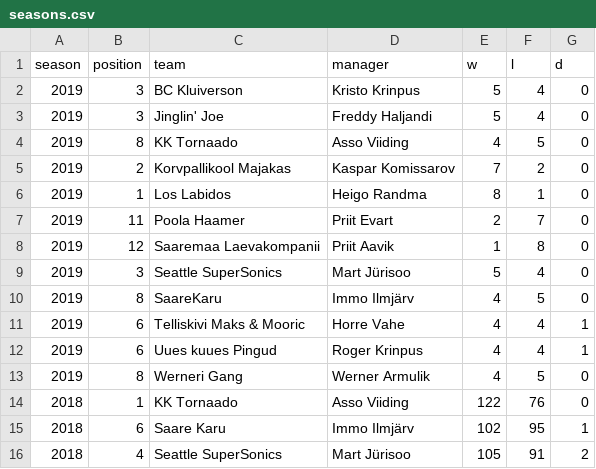
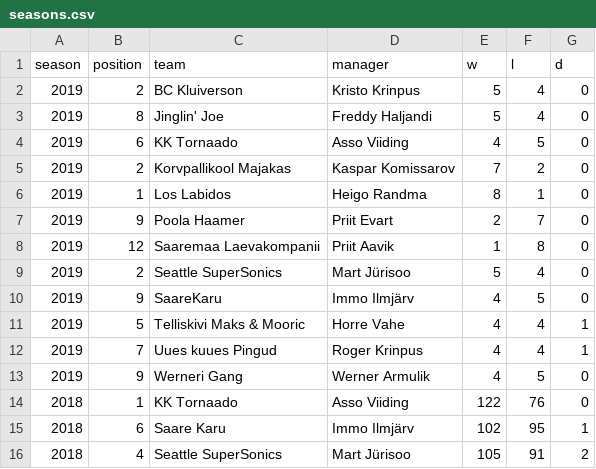
Before and after one commit to martj42/nba_fantasy, a CSV file: seasons.csv, drawn as a sheet; only a part is shown.

```diff
--- a/seasons.csv
+++ b/seasons.csv
@@ -1,14 +1,14 @@
 season,position,team,manager,w,l,d
-2019,3,BC Kluiverson,Kristo Krinpus,5,4,0
-2019,3,Jinglin' Joe,Freddy Haljandi,5,4,0
-2019,8,KK Tornaado,Asso Viiding,4,5,0
+2019,2,BC Kluiverson,Kristo Krinpus,5,4,0
+2019,8,Jinglin' Joe,Freddy Haljandi,5,4,0
+2019,6,KK Tornaado,Asso Viiding,4,5,0
 2019,2,Korvpallikool Majakas,Kaspar Komissarov,7,2,0
 2019,1,Los Labidos,Heigo Randma,8,1,0
-2019,11,Poola Haamer,Priit Evart,2,7,0
+2019,9,Poola Haamer,Priit Evart,2,7,0
 2019,12,Saaremaa Laevakompanii,Priit Aavik,1,8,0
-2019,3,Seattle SuperSonics,Mart Jürisoo,5,4,0
-2019,8,SaareKaru,Immo Ilmjärv,4,5,0
-2019,6,Telliskivi Maks & Mooric,Horre Vahe,4,4,1
-2019,6,Uues kuues Pingud,Roger Krinpus,4,4,1
-2019,8,Werneri Gang,Werner Armulik,4,5,0
+2019,2,Seattle SuperSonics,Mart Jürisoo,5,4,0
+2019,9,SaareKaru,Immo Ilmjärv,4,5,0
+2019,5,Telliskivi Maks & Mooric,Horre Vahe,4,4,1
+2019,7,Uues kuues Pingud,Roger Krinpus,4,4,1
+2019,9,Werneri Gang,Werner Armulik,4,5,0
 2018,1,KK Tornaado,Asso Viiding,122,76,0
```
Also changed, not shown: 1 other file.
